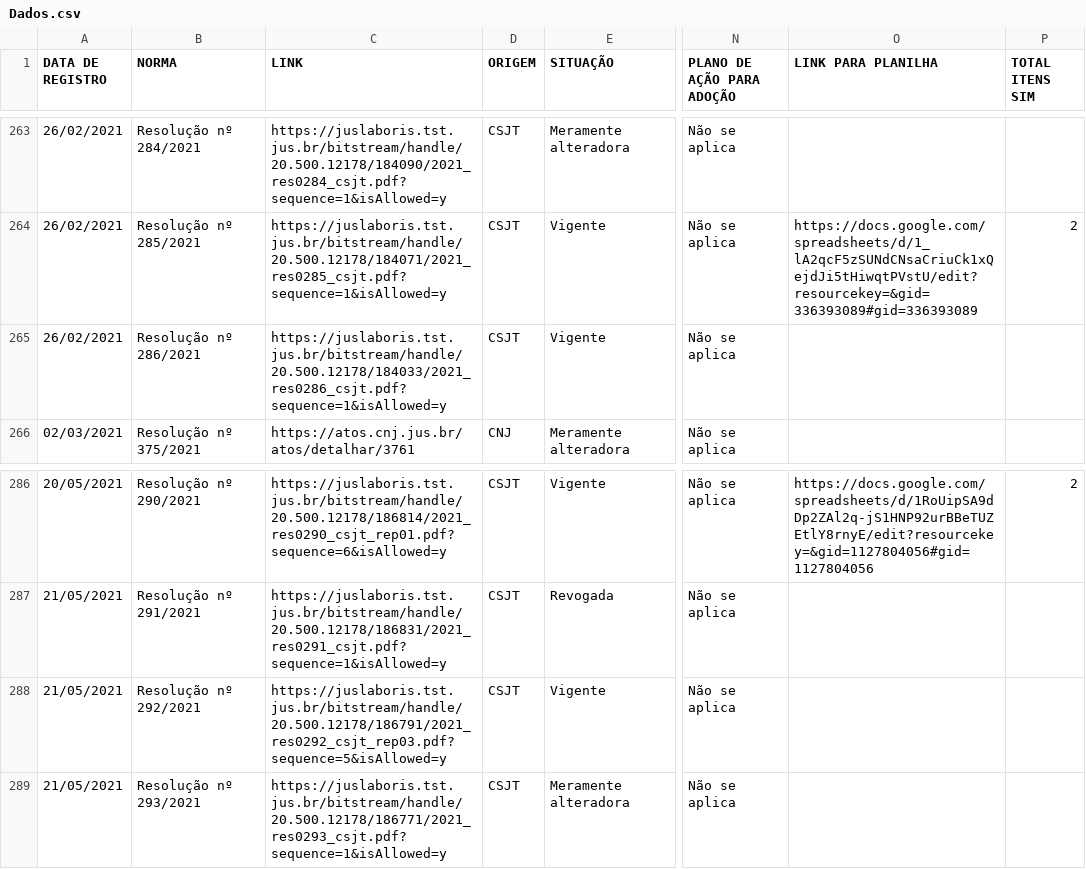
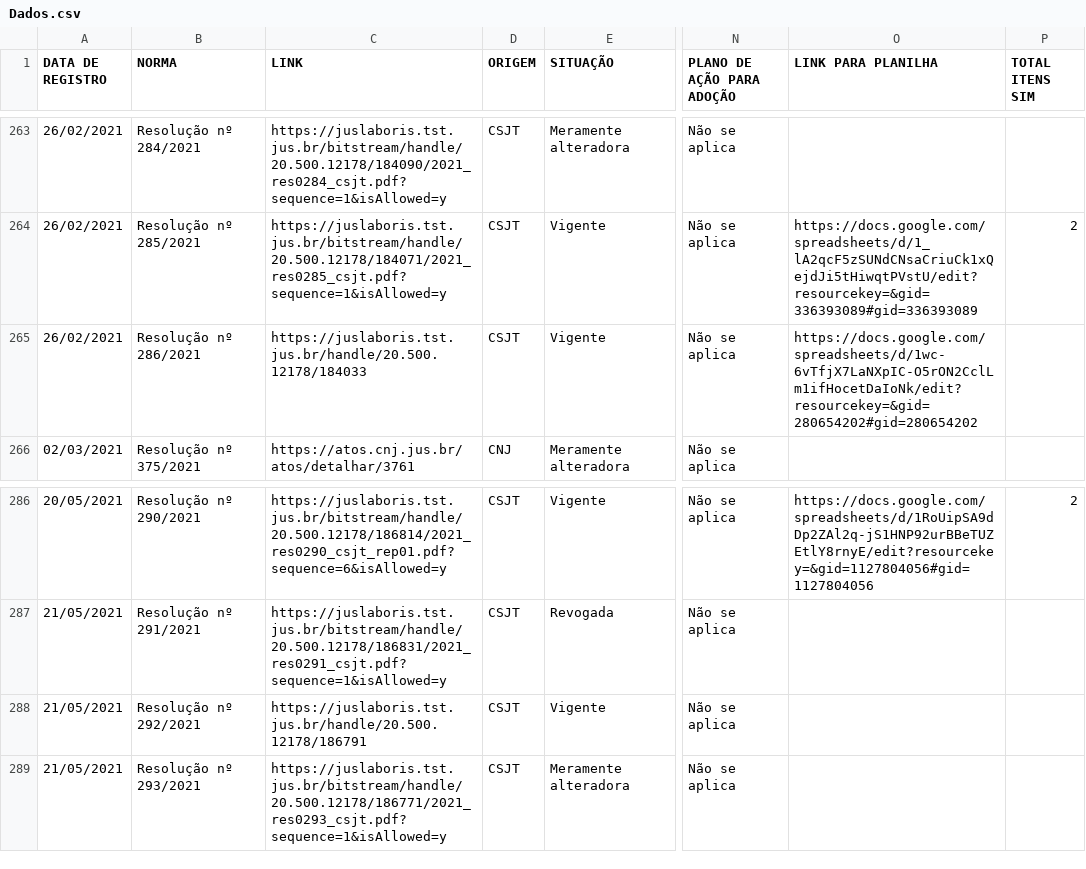
Before and after one commit to enioacl/conformidade, a CSV file: Dados.csv, drawn as a sheet; only a part is shown, gaps mark what is left out; the diff names each change by its address in the sheet, - before the commit and + after, or states it on an @@ line.

```diff
--- a/Dados.csv
+++ b/Dados.csv
-C265 (LINK): https://juslaboris.tst.jus.br/bitstream/handle/20.500.12178/184033/2021_res0286_csjt.pdf?sequence=1&isAllowed=y
+C265 (LINK): https://juslaboris.tst.jus.br/handle/20.500.12178/184033
-O265 (LINK PARA PLANILHA): (empty)
+O265 (LINK PARA PLANILHA): https://docs.google.com/spreadsheets/d/1wc-6vTfjX7LaNXpIC-O5rON2CclLm1ifHocetDaIoNk/edit?resourcekey=&gid=280654202#gid=280654202
-C288 (LINK): https://juslaboris.tst.jus.br/bitstream/handle/20.500.12178/186791/2021_res0292_csjt_rep03.pdf?sequence=5&isAllowed=y
+C288 (LINK): https://juslaboris.tst.jus.br/handle/20.500.12178/186791
```
